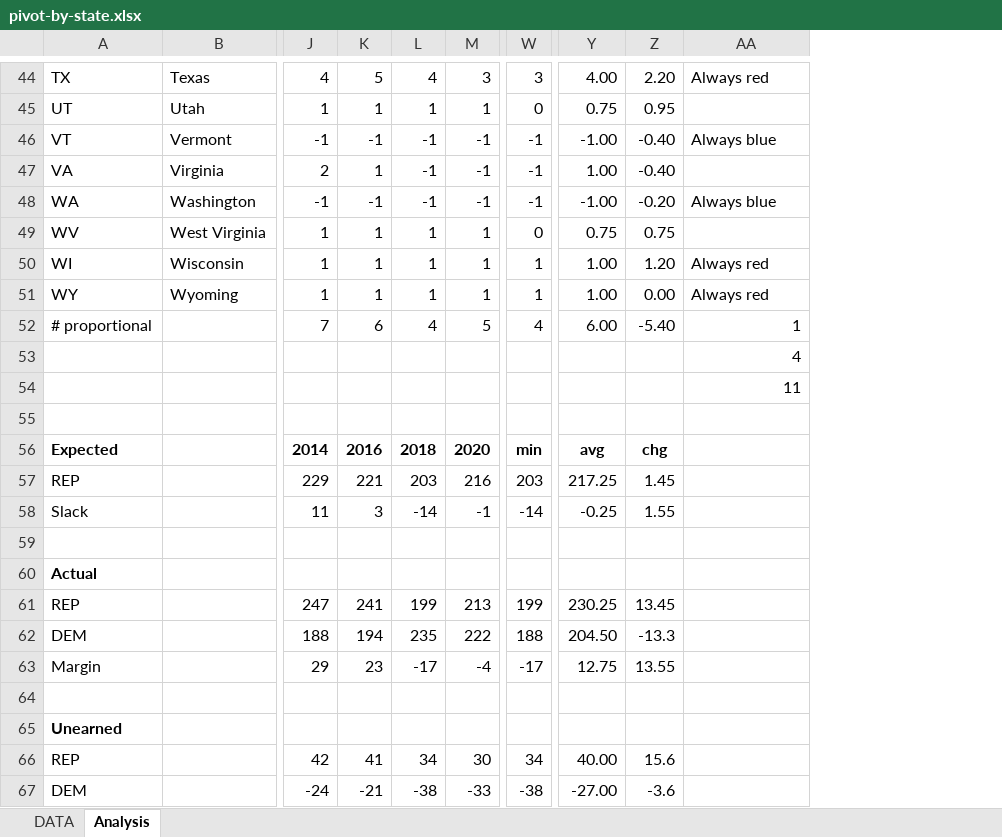
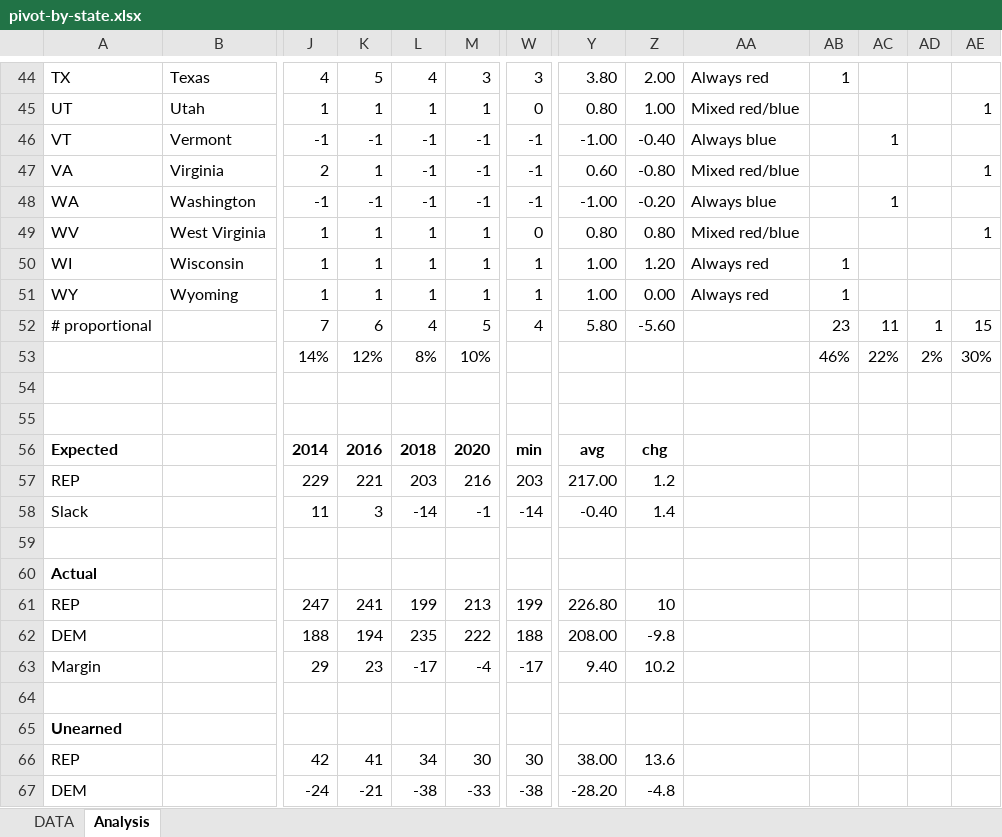
Before and after one commit to alecramsay/ushouse, an Excel workbook: data/analysis/pivot-by-state.xlsx, sheet Analysis, drawn as a sheet; only a part is shown, gaps mark what is left out; values as stored, in another font and other column widths than the file's, no borders; removed rows and columns are numbered as before the commit, all else as after; rows hold the shown columns only; the diff covers the shown part only; the diff names each change by its address in the sheet, - before the commit and + after, or states it on an @@ line.

```diff
--- a/data/analysis/pivot-by-state.xlsx (sheet Analysis)
+++ b/data/analysis/pivot-by-state.xlsx (sheet Analysis)
+column AB, rows 44-52: 1 |  |  |  |  |  | 1 | 1 | 23
+column AC, rows 46-52: 1 |  | 1 |  |  |  | 11
+column AD, row 52: 1
+column AE, rows 45-52: 1 |  | 1 |  | 1 |  |  | 15
-Y44: 4.00
+Y44: 3.80
-Z44: 2.20
+Z44: 2.00
-Y45: 0.75
+Y45: 0.80
-Z45: 0.95
+Z45: 1.00
-AA45: (empty)
+AA45: Mixed red/blue
-Y47: 1.00
+Y47: 0.60
-Z47: -0.40
+Z47: -0.80
-AA47: (empty)
+AA47: Mixed red/blue
-Y49: 0.75
+Y49: 0.80
-Z49: 0.75
+Z49: 0.80
-AA49: (empty)
+AA49: Mixed red/blue
-Y52: 6.00
+Y52: 5.80
-Z52: -5.40
+Z52: -5.60
-AA52: 1
+AA52: (empty)
-row 53:  |  |  |  |  |  |  |  |  | 4
+row 53:  |  | 14% | 12% | 8% | 10% |  |  |  |  | 46% | 22% | 2% | 30%
-AA54: 11
+AA54: (empty)
-Y57: 217.25
+Y57: 217.00
-Z57: 1.45
+Z57: 1.2
-Y58: -0.25
+Y58: -0.40
-Z58: 1.55
+Z58: 1.4
-Y61: 230.25
+Y61: 226.80
-Z61: 13.45
+Z61: 10
-Y62: 204.50
+Y62: 208.00
-Z62: -13.3
+Z62: -9.8
-Y63: 12.75
+Y63: 9.40
-Z63: 13.55
+Z63: 10.2
-W66: 34
+W66: 30
-Y66: 40.00
+Y66: 38.00
-Z66: 15.6
+Z66: 13.6
-Y67: -27.00
+Y67: -28.20
-Z67: -3.6
+Z67: -4.8
```
Also changed, not shown: 64 edited cells elsewhere in this sheet, formulas that keep their value, 3 other files.
